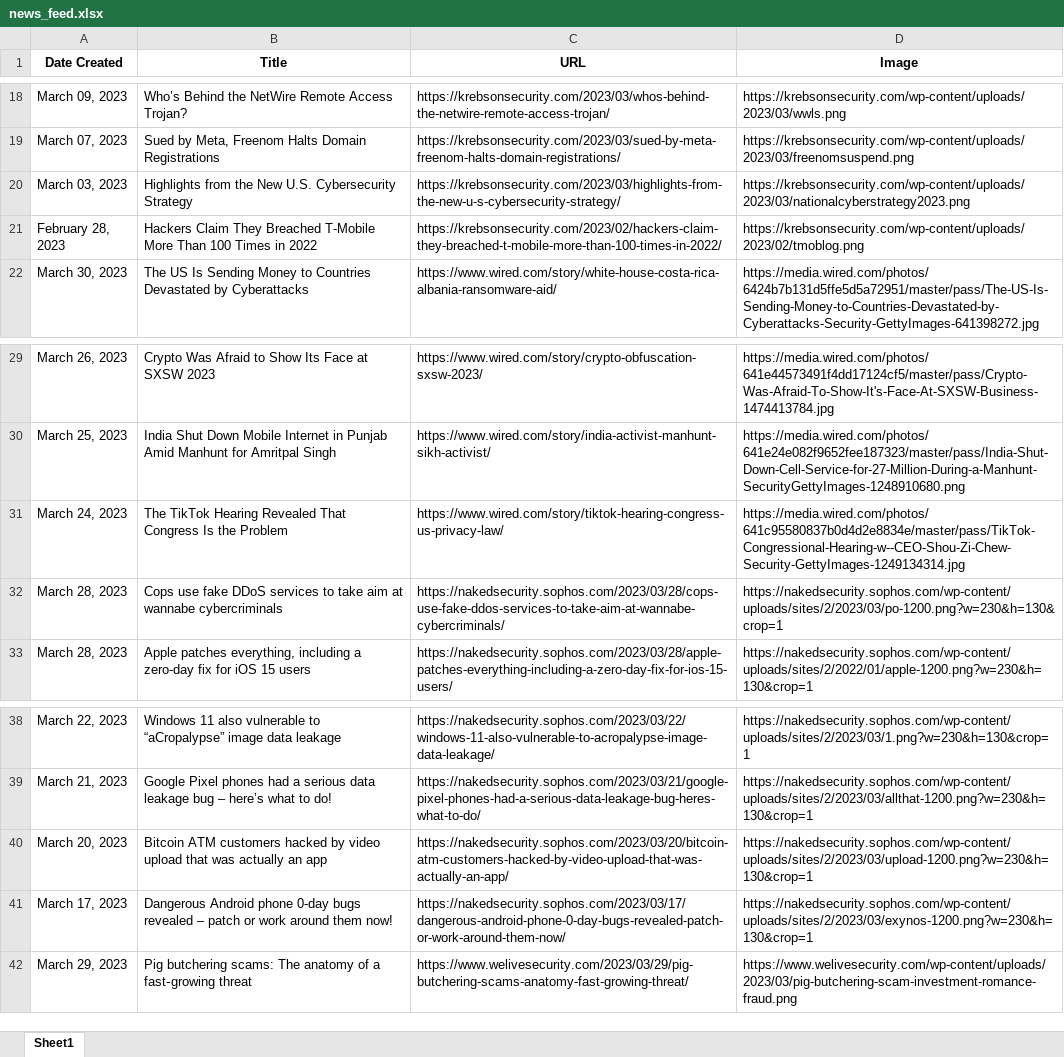
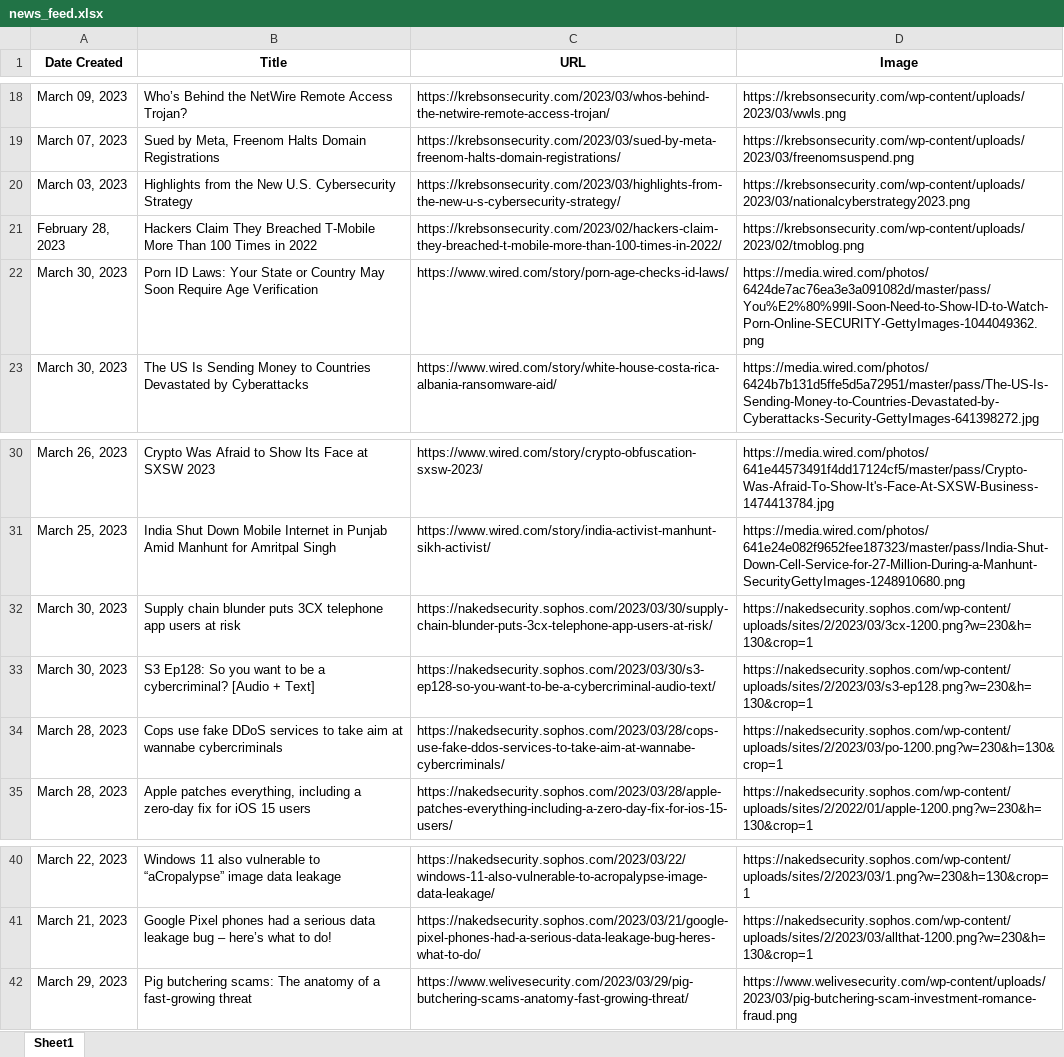
Before and after one commit to thecyberbytes/thecyberbytes.github.io, an Excel workbook: cyber_web/excels/news_feed.xlsx, sheet Sheet1, drawn as a sheet; only a part is shown, gaps mark what is left out; values as stored, in another font and other column widths than the file's, no borders; removed rows and columns are numbered as before the commit, all else as after; the diff names each change by its address in the sheet, - before the commit and + after, or states it on an @@ line.

```diff
--- a/cyber_web/excels/news_feed.xlsx (sheet Sheet1)
+++ b/cyber_web/excels/news_feed.xlsx (sheet Sheet1)
+row 22: March 30, 2023 | Porn ID Laws: Your State or Country May Soon Require Age Verification | https://www.wired.com/story/porn-age-checks-id-laws/ | https://media.wired.com/photos/6424de7ac76ea3e3a091082d/master/pass/You%E2%80%99ll-Soon-Need-to-Show-ID-to-Watch-Porn-Online-SECURITY-GettyImages-1044049362.png
-row 31: March 24, 2023 | The TikTok Hearing Revealed That Congress Is the Problem | https://www.wired.com/story/tiktok-hearing-congress-us-privacy-law/ | https://media.wired.com/photos/641c95580837b0d4d2e8834e/master/pass/TikTok-Congressional-Hearing-w--CEO-Shou-Zi-Chew-Security-GettyImages-1249134314.jpg
+row 32: March 30, 2023 | Supply chain blunder puts 3CX telephone app users at risk | https://nakedsecurity.sophos.com/2023/03/30/supply-chain-blunder-puts-3cx-telephone-app-users-at-risk/ | https://nakedsecurity.sophos.com/wp-content/uploads/sites/2/2023/03/3cx-1200.png?w=230&h=130&crop=1
+row 33: March 30, 2023 | S3 Ep128: So you want to be a cybercriminal? [Audio + Text] | https://nakedsecurity.sophos.com/2023/03/30/s3-ep128-so-you-want-to-be-a-cybercriminal-audio-text/ | https://nakedsecurity.sophos.com/wp-content/uploads/sites/2/2023/03/s3-ep128.png?w=230&h=130&crop=1
-row 40: March 20, 2023 | Bitcoin ATM customers hacked by video upload that was actually an app | https://nakedsecurity.sophos.com/2023/03/20/bitcoin-atm-customers-hacked-by-video-upload-that-was-actually-an-app/ | https://nakedsecurity.sophos.com/wp-content/uploads/sites/2/2023/03/upload-1200.png?w=230&h=130&crop=1
-row 41: March 17, 2023 | Dangerous Android phone 0-day bugs revealed – patch or work around them now! | https://nakedsecurity.sophos.com/2023/03/17/dangerous-android-phone-0-day-bugs-revealed-patch-or-work-around-them-now/ | https://nakedsecurity.sophos.com/wp-content/uploads/sites/2/2023/03/exynos-1200.png?w=230&h=130&crop=1
```
Also changed, not shown: cyber_web/excels/blog_feed.xlsx, cyber_web/excels/news_categorized.xlsx, 26 other files.
